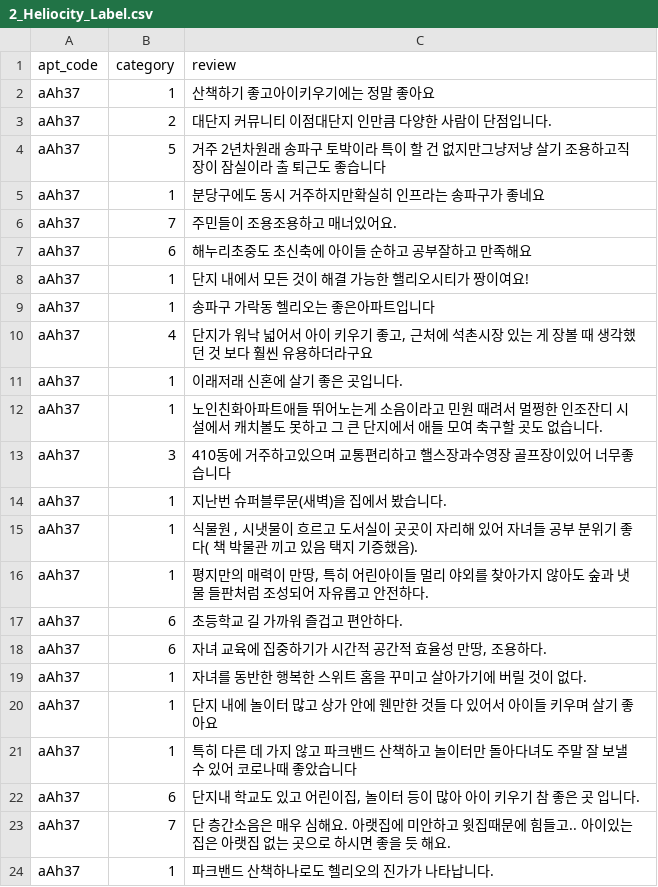
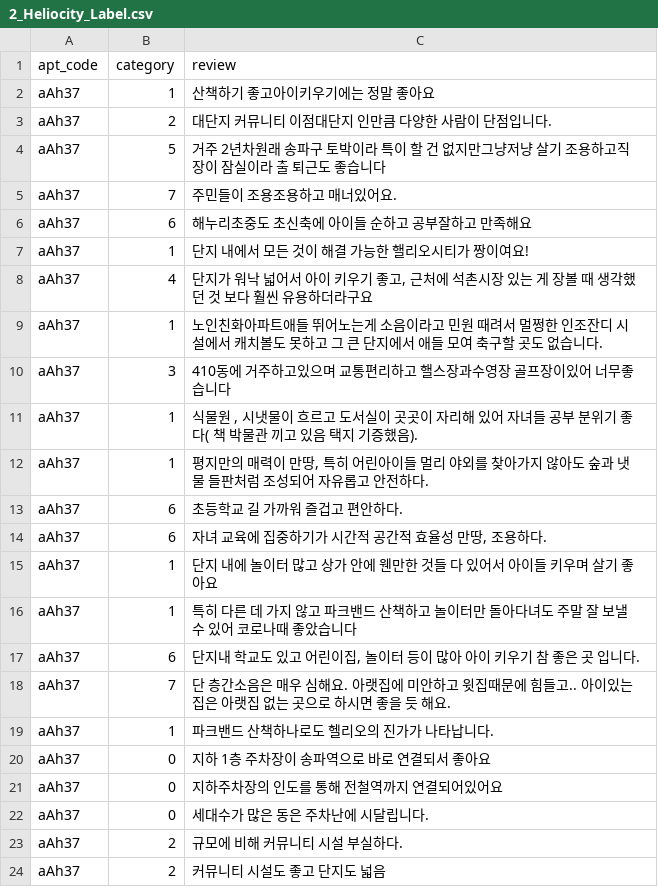
Before and after one commit to abcdefGPT-chambit/hogangnono-server, a CSV file: database/dataset/apt_review/2_Heliocity_Label.csv, drawn as a sheet; only a part is shown; the shorter side is filled out with more unchanged rows.

Commit message:
docs(apt_review/1,2,3,4,6,7,8,9,10)

```diff
--- a/database/dataset/apt_review/2_Heliocity_Label.csv
+++ b/database/dataset/apt_review/2_Heliocity_Label.csv
@@ -4,3 +4,2 @@ aAh37,2,대단지 커뮤니티 이점대단지 인만큼 다양한 사람이 단
 aAh37,5,거주 2년차원래 송파구 토박이라 특이 할 건 없지만그냥저냥 살기 조용하고직장이 잠실이라 출 퇴근도 좋습니다
-aAh37,1,분당구에도 동시 거주하지만확실히 인프라는 송파구가 좋네요
 aAh37,7,주민들이 조용조용하고 매너있어요.
@@ -8,8 +7,5 @@ aAh37,6,해누리초중도 초신축에 아이들 순하고 공부잘하고 만
 aAh37,1,단지 내에서 모든 것이 해결 가능한 핼리오시티가 짱이여요!
-aAh37,1,송파구 가락동 헬리오는 좋은아파트입니다
 aAh37,4,"단지가 워낙 넓어서 아이 키우기 좋고, 근처에 석촌시장 있는 게 장볼 때 생각했던 것 보다 훨씬 유용하더라구요"
-aAh37,1,이래저래 신혼에 살기 좋은 곳입니다.
 aAh37,1,노인친화아파트애들 뛰어노는게 소음이라고 민원 때려서 멀쩡한 인조잔디 시설에서 캐치볼도 못하고 그 큰 단지에서 애들 모여 축구할 곳도 없습니다.
 aAh37,3,410동에 거주하고있으며 교통편리하고 핼스장과수영장 골프장이있어 너무좋습니다
-aAh37,1,지난번 슈퍼블루문(새벽)을 집에서 봤습니다.
 aAh37,1,"식물원 , 시냇물이 흐르고 도서실이 곳곳이 자리해 있어 자녀들 공부 분위기 좋다( 책 박물관 끼고 있음 택지 기증했음)."
@@ -18,3 +14,2 @@ aAh37,6,초등학교 길 가까워 즐겁고 편안하다.
 aAh37,6,"자녀 교육에 집중하기가 시간적 공간적 효율성 만땅, 조용하다."
-aAh37,1,자녀를 동반한 행복한 스위트 홈을 꾸미고 살아가기에 버릴 것이 없다.
 aAh37,1,단지 내에 놀이터 많고 상가 안에 웬만한 것들 다 있어서 아이들 키우며 살기 좋아요
```
Also changed, not shown: database/dataset/apt_review/10_parkrio_Label.csv, database/dataset/apt_review/1_Gracium_Label.csv, 6 other files.
